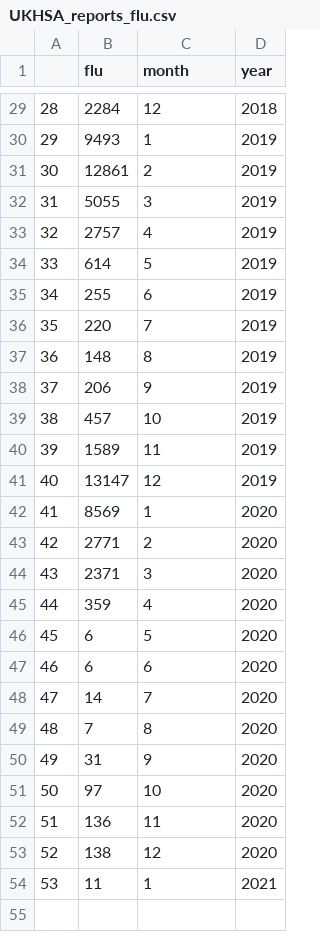
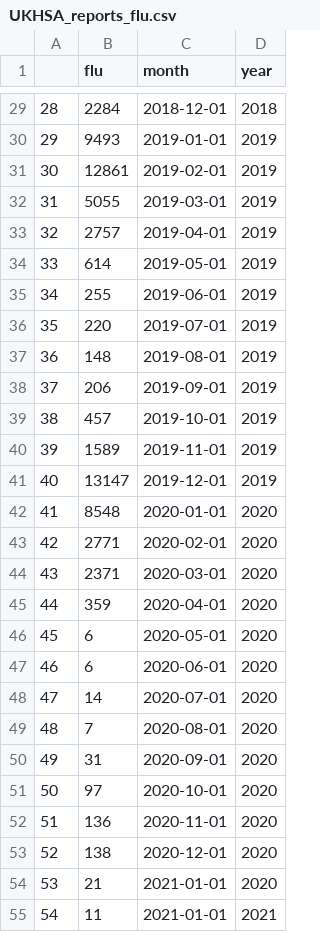
Before and after one commit to opensafely/disparities-comparison, a CSV file: post_check/exploratory_analyses/surveillance/UKHSA_reports_flu.csv, drawn as a sheet; only a part is shown, gaps mark what is left out; removed rows and columns are numbered as before the commit, all else as after; the diff covers the shown part only; the diff names each change by its address in the sheet, - before the commit and + after, or states it on an @@ line.

```diff
--- a/post_check/exploratory_analyses/surveillance/UKHSA_reports_flu.csv
+++ b/post_check/exploratory_analyses/surveillance/UKHSA_reports_flu.csv
-C29 (month): 12
+C29 (month): 2018-12-01
-C30 (month): 1
+C30 (month): 2019-01-01
-C31 (month): 2
+C31 (month): 2019-02-01
-C32 (month): 3
+C32 (month): 2019-03-01
-C33 (month): 4
+C33 (month): 2019-04-01
-C34 (month): 5
+C34 (month): 2019-05-01
-C35 (month): 6
+C35 (month): 2019-06-01
-C36 (month): 7
+C36 (month): 2019-07-01
-C37 (month): 8
+C37 (month): 2019-08-01
-C38 (month): 9
+C38 (month): 2019-09-01
-C39 (month): 10
+C39 (month): 2019-10-01
-C40 (month): 11
+C40 (month): 2019-11-01
-C41 (month): 12
+C41 (month): 2019-12-01
-row 42: 41 | 8569 | 1 | 2020
+row 42: 41 | 8548 | 2020-01-01 | 2020
-C43 (month): 2
+C43 (month): 2020-02-01
-C44 (month): 3
+C44 (month): 2020-03-01
-C45 (month): 4
+C45 (month): 2020-04-01
-C46 (month): 5
+C46 (month): 2020-05-01
-C47 (month): 6
+C47 (month): 2020-06-01
-C48 (month): 7
+C48 (month): 2020-07-01
-C49 (month): 8
+C49 (month): 2020-08-01
-C50 (month): 9
+C50 (month): 2020-09-01
-C51 (month): 10
+C51 (month): 2020-10-01
-C52 (month): 11
+C52 (month): 2020-11-01
-C53 (month): 12
+C53 (month): 2020-12-01
+row 54: 53 | 21 | 2021-01-01 | 2020
@@ column A renumbered from row 55 down @@
-C55 (month): 1
+C55 (month): 2021-01-01
```
Also changed, not shown: 27 edited cells elsewhere in this file, post_check/exploratory_analyses/surveillance/UKHSA_reports_RSV.csv, 2 other files.
